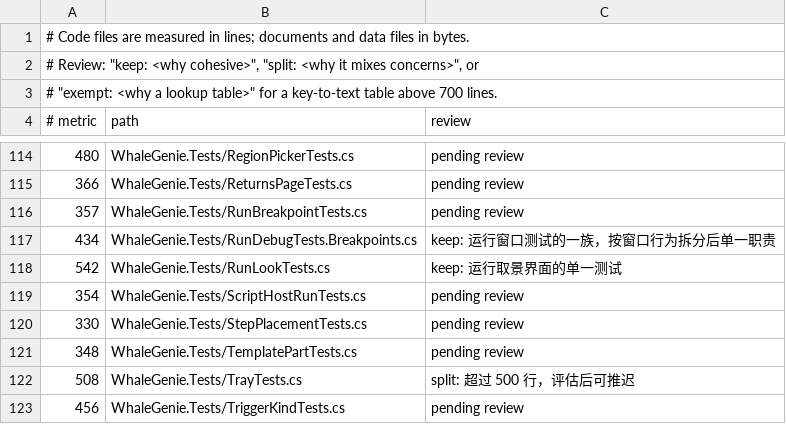
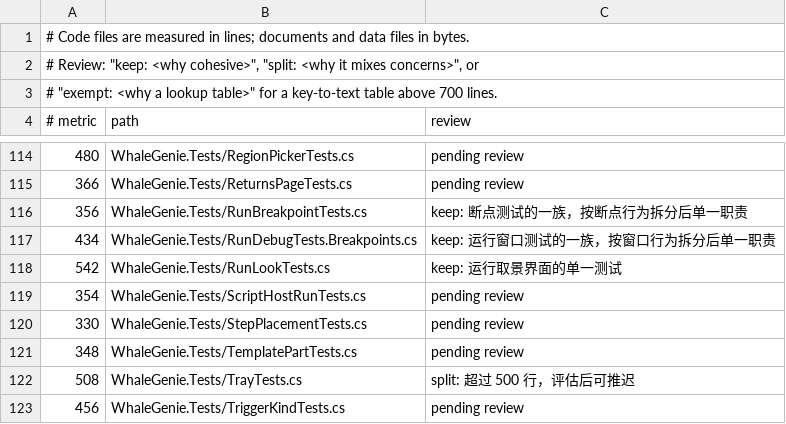
Before and after one commit to ilpoint/WhaleGenie, a TSV file: .githooks/large-file-inventory.tsv, drawn as a sheet; only a part is shown, gaps mark what is left out.

Commit message:
把断点测试记入清单

```diff
--- a/.githooks/large-file-inventory.tsv
+++ b/.githooks/large-file-inventory.tsv
@@ -115,3 +115,3 @@
 366	WhaleGenie.Tests/ReturnsPageTests.cs	pending review
-357	WhaleGenie.Tests/RunBreakpointTests.cs	pending review
+356	WhaleGenie.Tests/RunBreakpointTests.cs	keep: 断点测试的一族，按断点行为拆分后单一职责
 434	WhaleGenie.Tests/RunDebugTests.Breakpoints.cs	keep: 运行窗口测试的一族，按窗口行为拆分后单一职责
```
